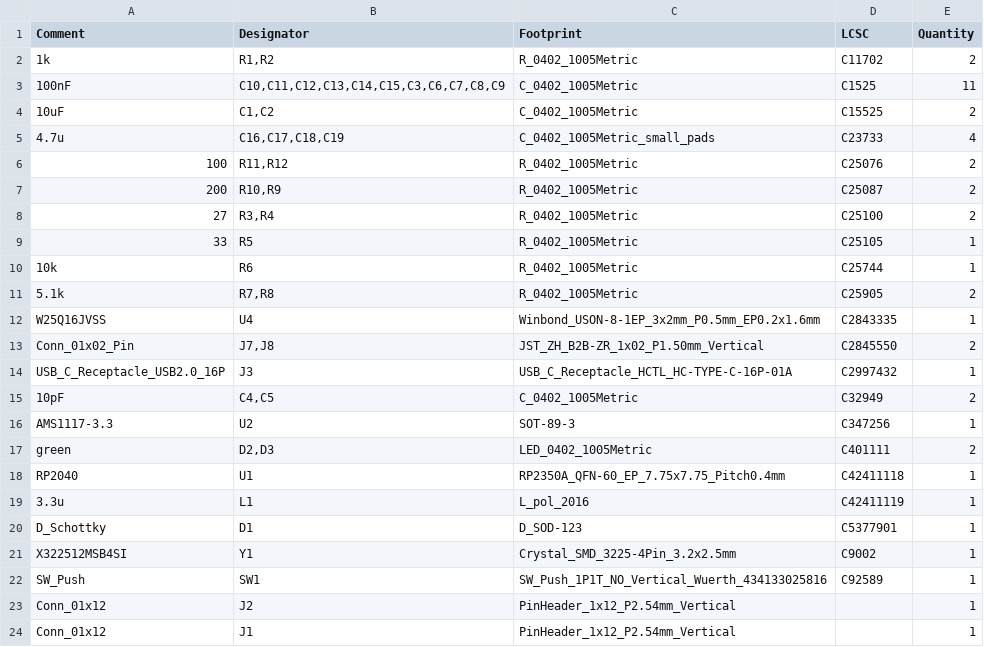
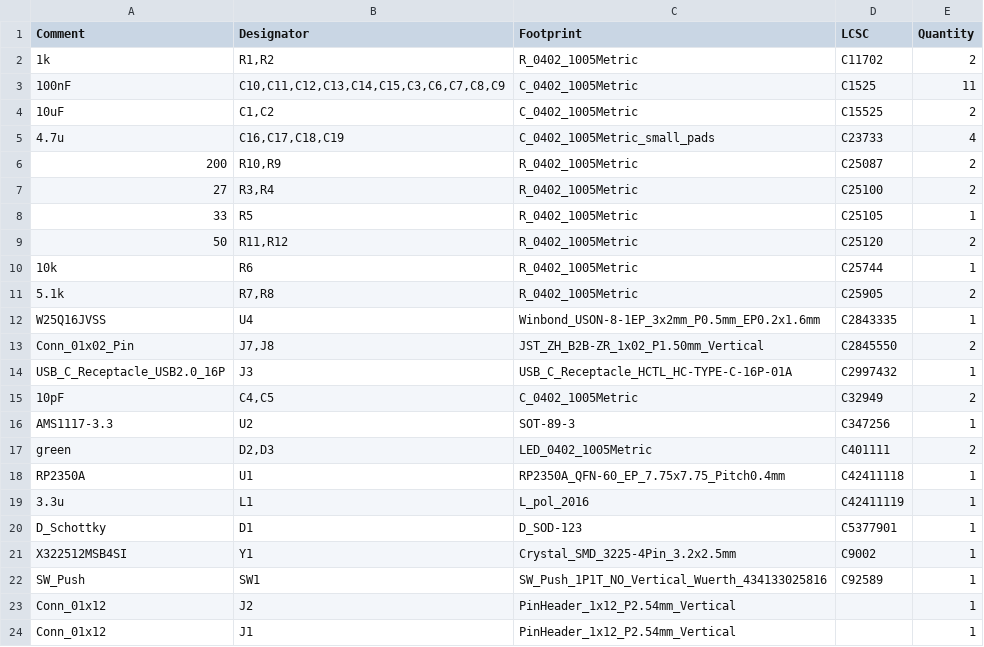
Before and after one commit to elral/PCB_MF_PicoMicro, a CSV file: jlcpcb/production_files/BOM-PCB_MF_PicoMicro.csv, drawn as a sheet.

```diff
--- a/jlcpcb/production_files/BOM-PCB_MF_PicoMicro.csv
+++ b/jlcpcb/production_files/BOM-PCB_MF_PicoMicro.csv
@@ -5,3 +5,2 @@ Comment,Designator,Footprint,LCSC,Quantity
 4.7u,"C16,C17,C18,C19",C_0402_1005Metric_small_pads,C23733,4
-100,"R11,R12",R_0402_1005Metric,C25076,2
 200,"R10,R9",R_0402_1005Metric,C25087,2
@@ -9,2 +8,3 @@ Comment,Designator,Footprint,LCSC,Quantity
 33,R5,R_0402_1005Metric,C25105,1
+50,"R11,R12",R_0402_1005Metric,C25120,2
 10k,R6,R_0402_1005Metric,C25744,1
@@ -17,3 +17,3 @@ AMS1117-3.3,U2,SOT-89-3,C347256,1
 green,"D2,D3",LED_0402_1005Metric,C401111,2
-RP2040,U1,RP2350A_QFN-60_EP_7.75x7.75_Pitch0.4mm,C42411118,1
+RP2350A,U1,RP2350A_QFN-60_EP_7.75x7.75_Pitch0.4mm,C42411118,1
 3.3u,L1,L_pol_2016,C42411119,1
```
Also changed, not shown: jlcpcb/production_files/CPL-PCB_MF_PicoMicro.csv, 16 other files.
